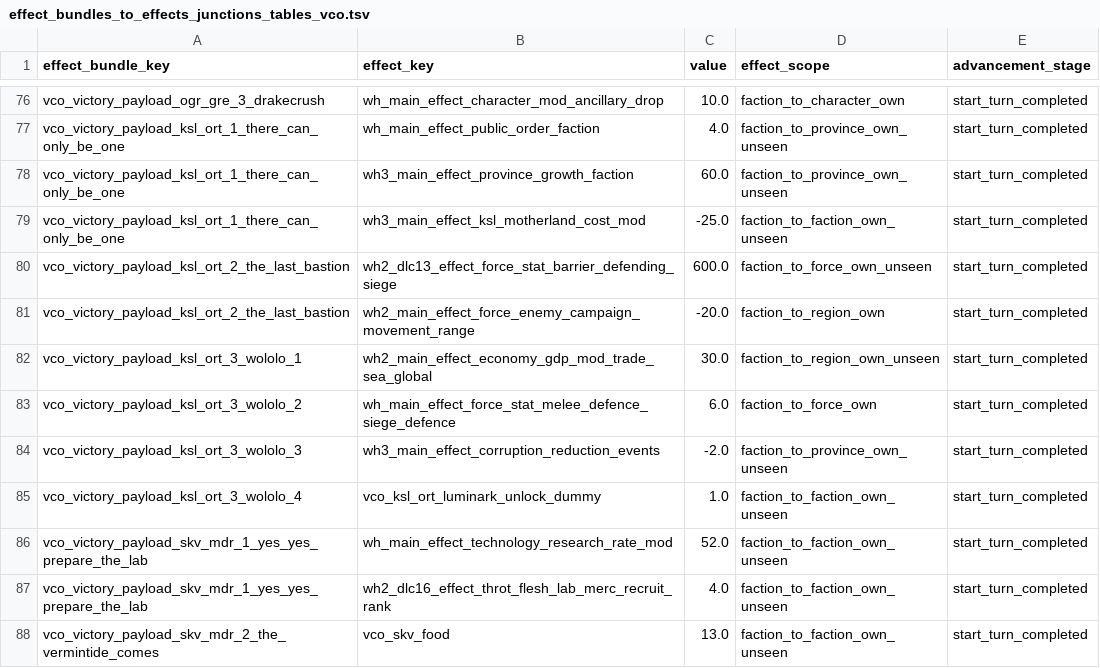
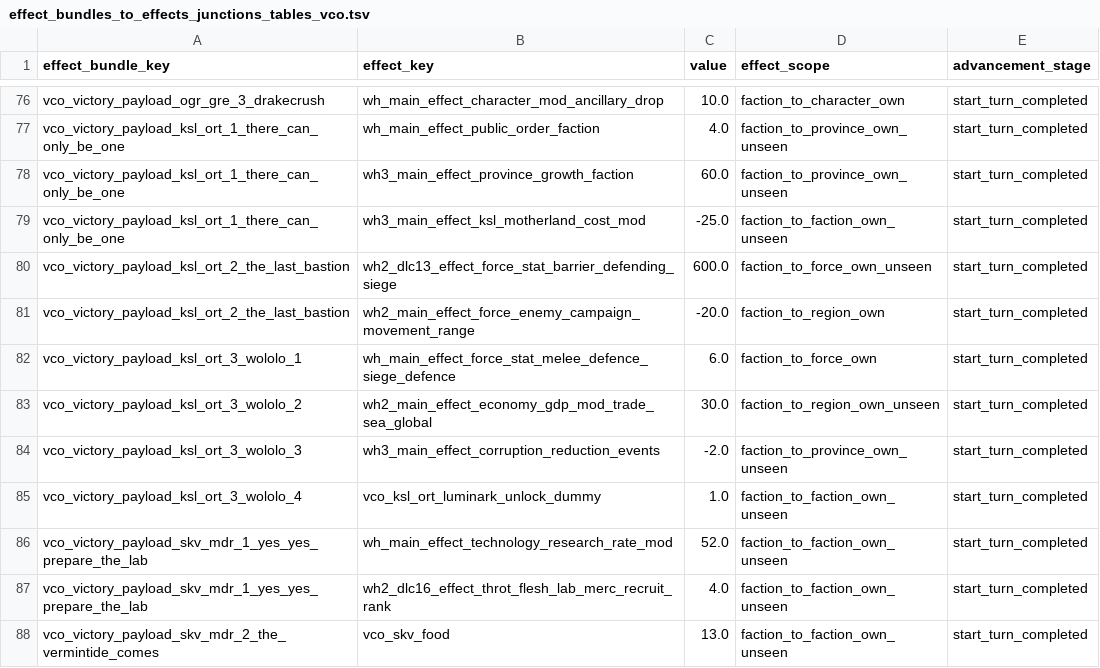
Before and after one commit to msolefonte/vco, a TSV file: src/db/effect_bundles_to_effects_junctions_tables_vco.tsv, drawn as a sheet; only a part is shown, gaps mark what is left out.

```diff
--- a/src/db/effect_bundles_to_effects_junctions_tables_vco.tsv
+++ b/src/db/effect_bundles_to_effects_junctions_tables_vco.tsv
@@ -81,4 +81,4 @@ vco_victory_payload_ksl_ort_2_the_last_bastion	wh2_dlc13_effect_force_stat_barri
 vco_victory_payload_ksl_ort_2_the_last_bastion	wh2_main_effect_force_enemy_campaign_movement_range	-20.0	faction_to_region_own	start_turn_completed
-vco_victory_payload_ksl_ort_3_wololo_1	wh2_main_effect_economy_gdp_mod_trade_sea_global	30.0	faction_to_region_own_unseen	start_turn_completed
-vco_victory_payload_ksl_ort_3_wololo_2	wh_main_effect_force_stat_melee_defence_siege_defence	6.0	faction_to_force_own	start_turn_completed
+vco_victory_payload_ksl_ort_3_wololo_1	wh_main_effect_force_stat_melee_defence_siege_defence	6.0	faction_to_force_own	start_turn_completed
+vco_victory_payload_ksl_ort_3_wololo_2	wh2_main_effect_economy_gdp_mod_trade_sea_global	30.0	faction_to_region_own_unseen	start_turn_completed
 vco_victory_payload_ksl_ort_3_wololo_3	wh3_main_effect_corruption_reduction_events	-2.0	faction_to_province_own_unseen	start_turn_completed
```
Also changed, not shown: src/db/effect_bundles_tables_vco.tsv, src/db/vco_effect_bundles.loc.tsv, 19 other files.
